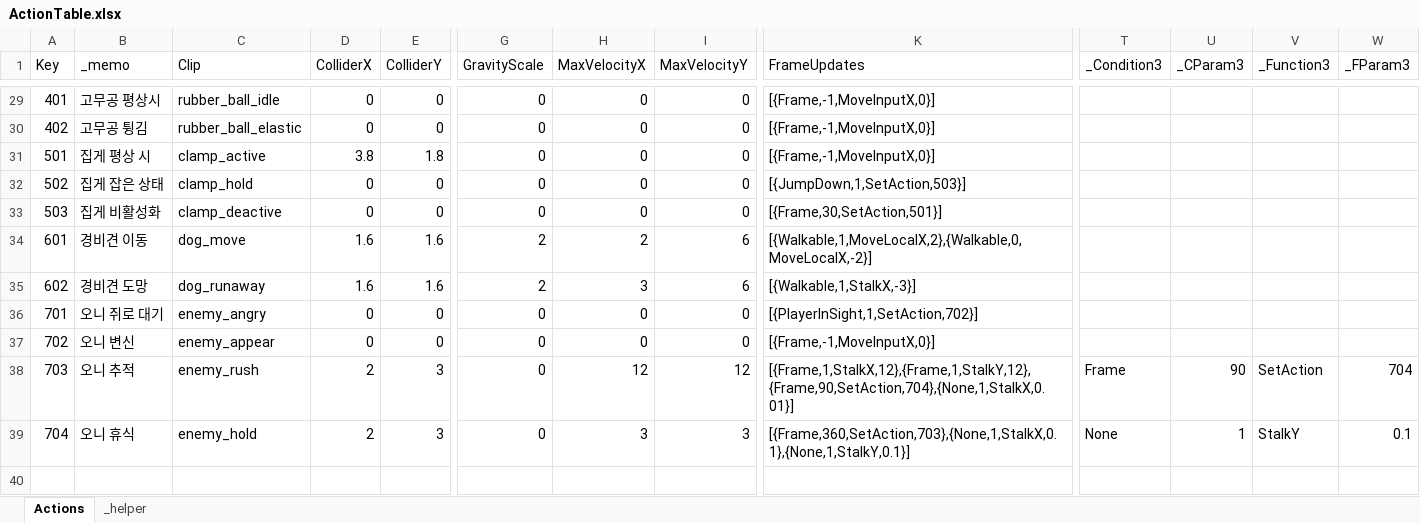
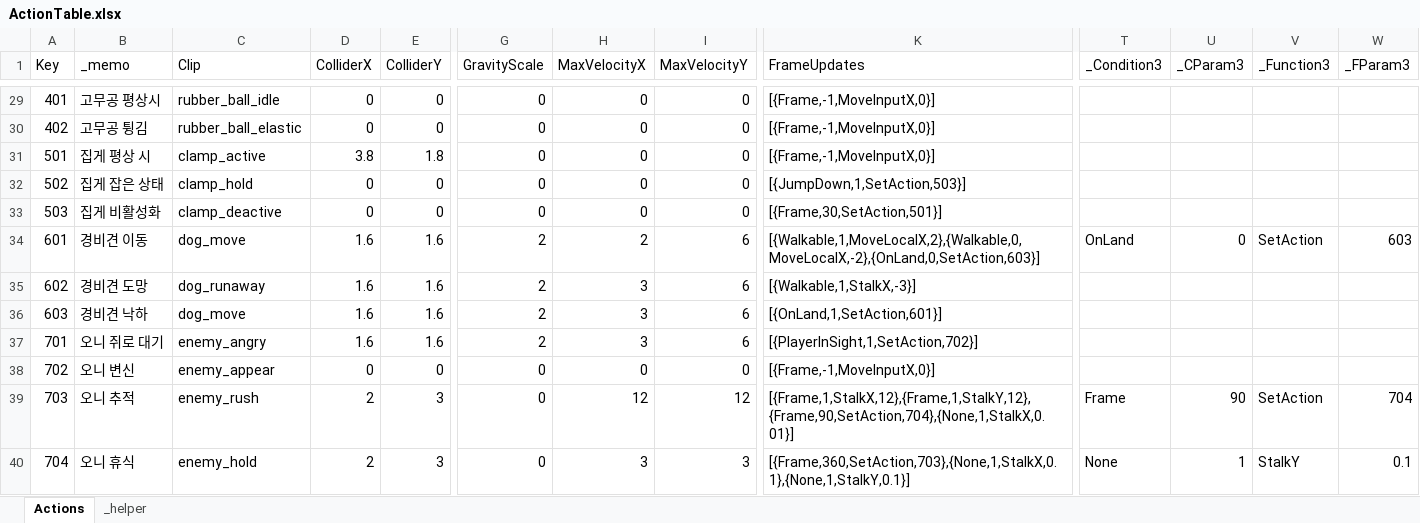
Before and after one commit to 2024FALL-SWPP/team-project-for-2024-fall-swpp-team-05, an Excel workbook: RunInBoots/Assets/Excel/ActionTable.xlsx, sheet Actions, drawn as a sheet; only a part is shown, gaps mark what is left out; values as stored, in another font and other column widths than the file's, no borders; table styles not drawn; addresses are those after the commit; rows hold the shown columns only; the diff names each change by its address in the sheet, - before the commit and + after, or states it on an @@ line.

```diff
--- a/RunInBoots/Assets/Excel/ActionTable.xlsx (sheet Actions)
+++ b/RunInBoots/Assets/Excel/ActionTable.xlsx (sheet Actions)
-K34 (FrameUpdates): [{Walkable,1,MoveLocalX,2},{Walkable,0,MoveLocalX,-2}]
+K34 (FrameUpdates): [{Walkable,1,MoveLocalX,2},{Walkable,0,MoveLocalX,-2},{OnLand,0,SetAction,603}]
-T34 (_Condition3): (empty)
+T34 (_Condition3): OnLand
-U34 (_CParam3): (empty)
+U34 (_CParam3): 0
-V34 (_Function3): (empty)
+V34 (_Function3): SetAction
-W34 (_FParam3): (empty)
+W34 (_FParam3): 603
+row 36: 603 | 경비견 낙하 | dog_move | 1.6 | 1.6 | 2 | 3 | 6 | [{OnLand,1,SetAction,601}]
-D37 (ColliderX): 0
+D37 (ColliderX): 1.6
-E37 (ColliderY): 0
+E37 (ColliderY): 1.6
-G37 (GravityScale): 0
+G37 (GravityScale): 2
-H37 (MaxVelocityX): 0
+H37 (MaxVelocityX): 3
-I37 (MaxVelocityY): 0
+I37 (MaxVelocityY): 6
```
Also changed, not shown: 1 other file.
